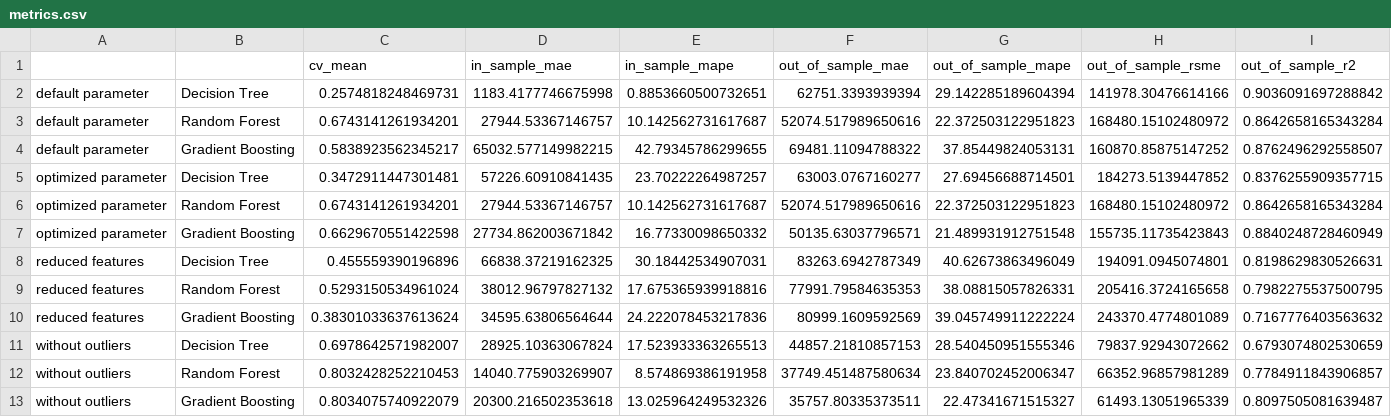
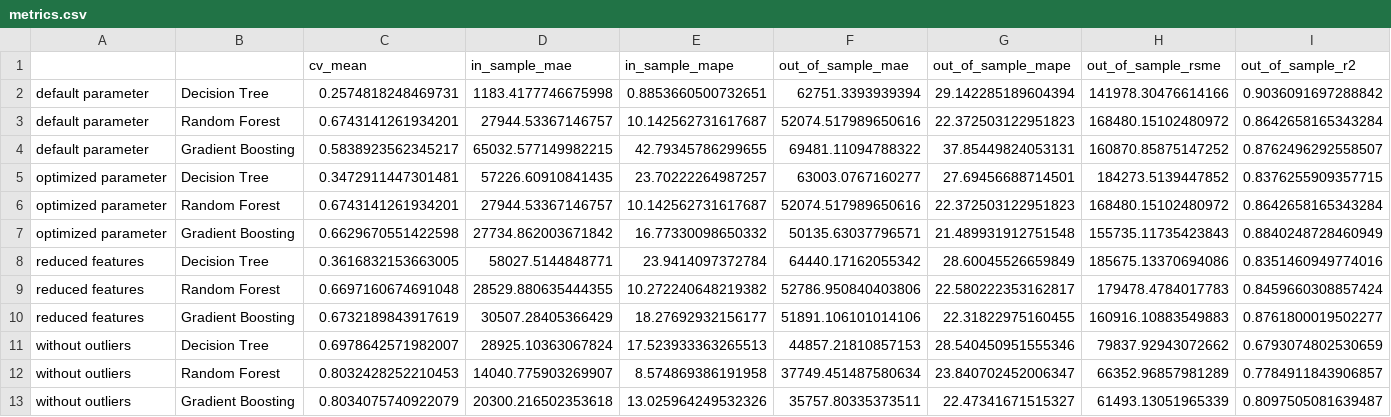
Before and after one commit to mixd304/dbuas-modul_13-applied-ds-2-ml-and-reporting-studienarbeit-darius-mix, a CSV file: output/metrics.csv, drawn as a sheet.

```diff
--- a/output/metrics.csv
+++ b/output/metrics.csv
@@ -7,5 +7,5 @@ optimized parameter,Random Forest,0.6743141261934201,27944.53367146757,10.142562
 optimized parameter,Gradient Boosting,0.6629670551422598,27734.862003671842,16.77330098650332,50135.63037796571,21.489931912751548,155735.11735423843,0.8840248728460949
-reduced features,Decision Tree,0.455559390196896,66838.37219162325,30.18442534907031,83263.6942787349,40.62673863496049,194091.0945074801,0.8198629830526631
-reduced features,Random Forest,0.5293150534961024,38012.96797827132,17.675365939918816,77991.79584635353,38.08815057826331,205416.3724165658,0.7982275537500795
-reduced features,Gradient Boosting,0.38301033637613624,34595.63806564644,24.222078453217836,80999.1609592569,39.045749911222224,243370.4774801089,0.7167776403563632
+reduced features,Decision Tree,0.3616832153663005,58027.5144848771,23.9414097372784,64440.17162055342,28.60045526659849,185675.13370694086,0.8351460949774016
+reduced features,Random Forest,0.6697160674691048,28529.880635444355,10.272240648219382,52786.950840403806,22.580222353162817,179478.4784017783,0.8459660308857424
+reduced features,Gradient Boosting,0.6732189843917619,30507.28405366429,18.27692932156177,51891.106101014106,22.31822975160455,160916.10883549883,0.8761800019502277
 without outliers,Decision Tree,0.6978642571982007,28925.10363067824,17.523933363265513,44857.21810857153,28.540450951555346,79837.92943072662,0.6793074802530659
```
Also changed, not shown: 1 other file.
